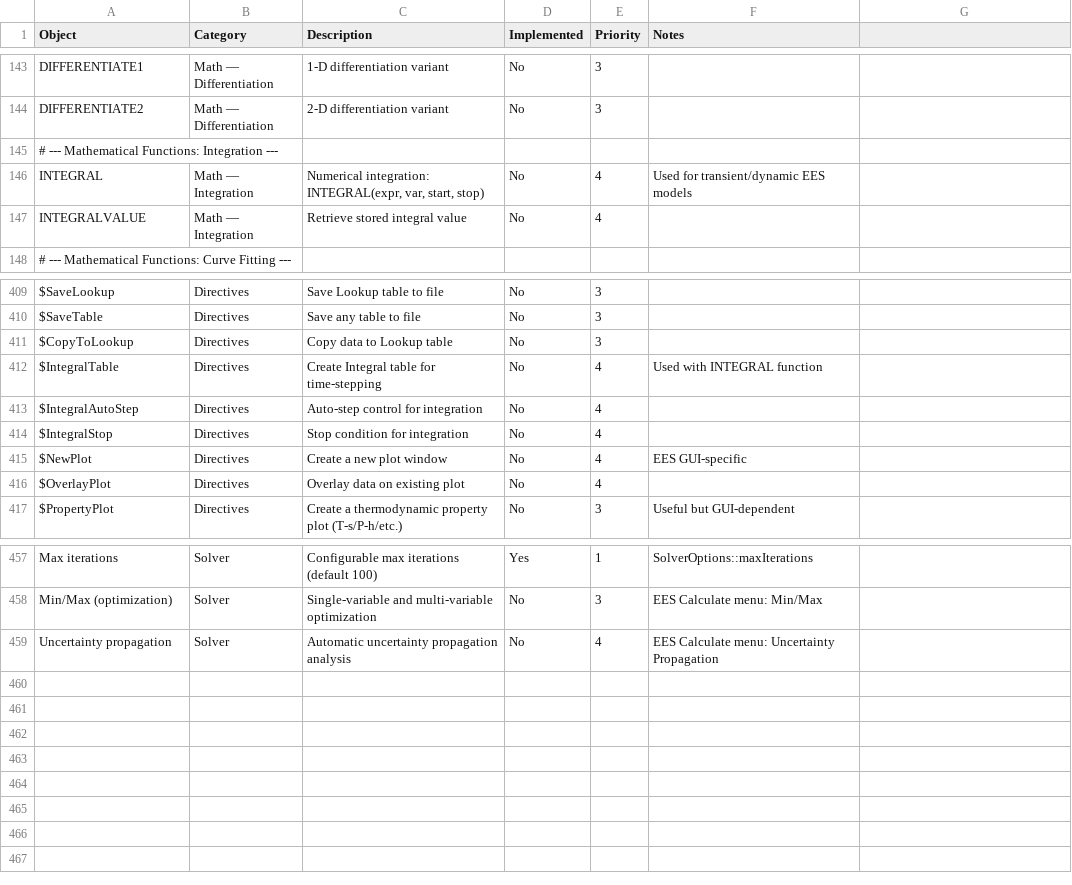
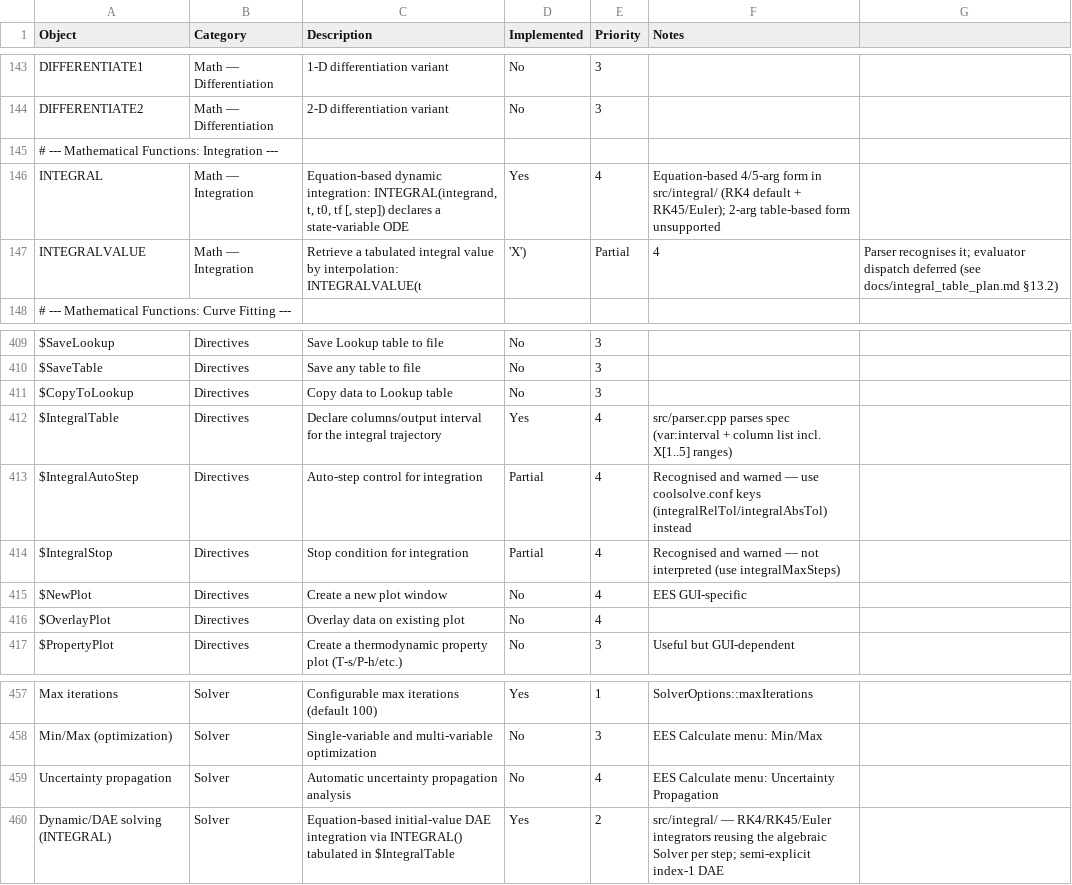
Before and after one commit to CoolProp/CoolSolve, a CSV file: docs/ees_vs_coolsolve.csv, drawn as a sheet; only a part is shown, gaps mark what is left out.

Commit message:
Documenting the CoolSolve integrals

```diff
--- a/docs/ees_vs_coolsolve.csv
+++ b/docs/ees_vs_coolsolve.csv
@@ -145,4 +145,4 @@ DIFFERENTIATE2,Math — Differentiation,2-D differentiation variant,No,3,,
 # --- Mathematical Functions: Integration ---,,,,,,
-INTEGRAL,Math — Integration,"Numerical integration: INTEGRAL(expr, var, start, stop)",No,4,Used for transient/dynamic EES models,
-INTEGRALVALUE,Math — Integration,Retrieve stored integral value,No,4,,
+INTEGRAL,Math — Integration,"Equation-based dynamic integration: INTEGRAL(integrand, t, t0, tf [, step]) declares a state-variable ODE",Yes,4,Equation-based 4/5-arg form in src/integral/ (RK4 default + RK45/Euler); 2-arg table-based form unsupported,
+INTEGRALVALUE,Math — Integration,Retrieve a tabulated integral value by interpolation: INTEGRALVALUE(t,'X'),Partial,4,Parser recognises it; evaluator dispatch deferred (see docs/integral_table_plan.md §13.2),
 # --- Mathematical Functions: Curve Fitting ---,,,,,,
@@ -411,5 +411,5 @@ $SaveTable,Directives,Save any table to file,No,3,,
 $CopyToLookup,Directives,Copy data to Lookup table,No,3,,
-$IntegralTable,Directives,Create Integral table for time-stepping,No,4,Used with INTEGRAL function,
-$IntegralAutoStep,Directives,Auto-step control for integration,No,4,,
-$IntegralStop,Directives,Stop condition for integration,No,4,,
+$IntegralTable,Directives,Declare columns/output interval for the integral trajectory,Yes,4,src/parser.cpp parses spec (var:interval + column list incl. X[1..5] ranges),
+$IntegralAutoStep,Directives,Auto-step control for integration,Partial,4,Recognised and warned — use coolsolve.conf keys (integralRelTol/integralAbsTol) instead,
+$IntegralStop,Directives,Stop condition for integration,Partial,4,Recognised and warned — not interpreted (use integralMaxSteps),
 $NewPlot,Directives,Create a new plot window,No,4,EES GUI-specific,
@@ -459 +459,2 @@ Min/Max (optimization),Solver,Single-variable and multi-variable optimization,No
 Uncertainty propagation,Solver,Automatic uncertainty propagation analysis,No,4,EES Calculate menu: Uncertainty Propagation,
+Dynamic/DAE solving (INTEGRAL),Solver,Equation-based initial-value DAE integration via INTEGRAL() tabulated in $IntegralTable,Yes,2,src/integral/ — RK4/RK45/Euler integrators reusing the algebraic Solver per step; semi-explicit index-1 DAE,
```
Also changed, not shown: 7 other files.
